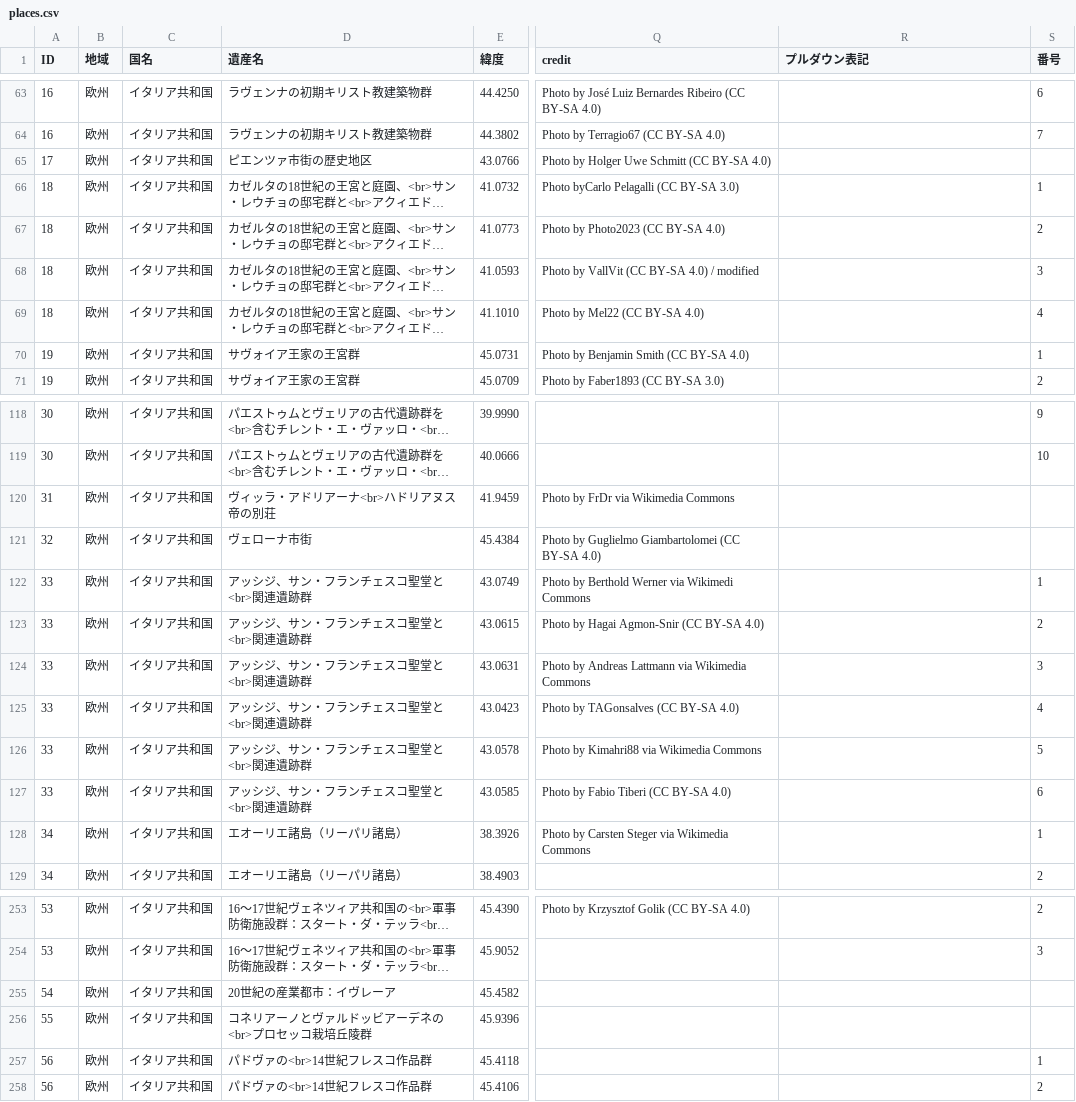
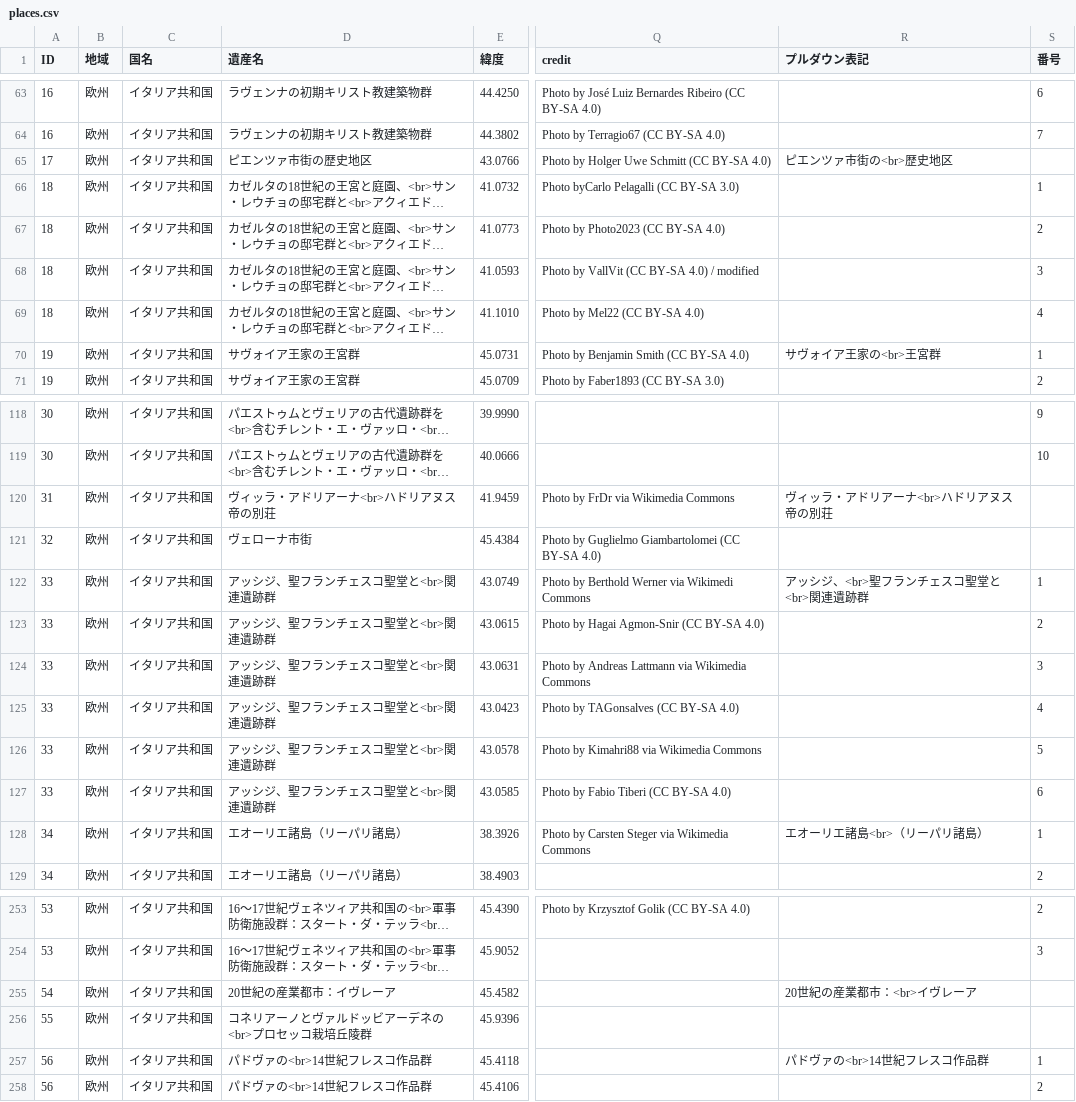
Before and after one commit to hyukis1867/World-Heritage-map, a CSV file: places.csv, drawn as a sheet; only a part is shown, gaps mark what is left out; long unchanged cells end in …; the diff covers the shown part only; the diff names each change by its address in the sheet, - before the commit and + after, or states it on an @@ line.

```diff
--- a/places.csv
+++ b/places.csv
-R65 (プルダウン表記): (empty)
+R65 (プルダウン表記): ピエンツァ市街の<br>歴史地区
-R70 (プルダウン表記): (empty)
+R70 (プルダウン表記): サヴォイア王家の<br>王宮群
-R120 (プルダウン表記): (empty)
+R120 (プルダウン表記): ヴィッラ・アドリアーナ<br>ハドリアヌス帝の別荘
-D122:D127 (遺産名): アッシジ、サン・フランチェスコ聖堂と<br>関連遺跡群
+D122:D127 (遺産名): アッシジ、聖フランチェスコ聖堂と<br>関連遺跡群
-R122 (プルダウン表記): (empty)
+R122 (プルダウン表記): アッシジ、<br>聖フランチェスコ聖堂と<br>関連遺跡群
-R128 (プルダウン表記): (empty)
+R128 (プルダウン表記): エオーリエ諸島<br>（リーパリ諸島）
-R255 (プルダウン表記): (empty)
+R255 (プルダウン表記): 20世紀の産業都市：<br>イヴレーア
-R257 (プルダウン表記): (empty)
+R257 (プルダウン表記): パドヴァの<br>14世紀フレスコ作品群
```
Also changed, not shown: 22 edited cells elsewhere in this file.
